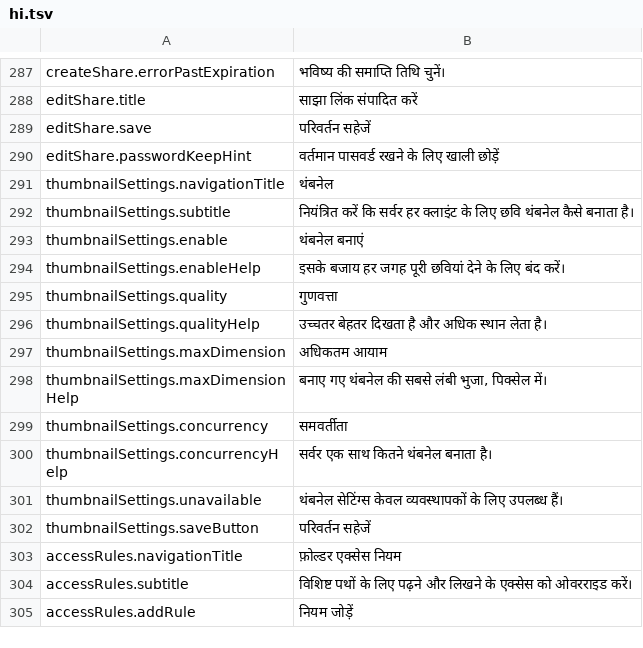
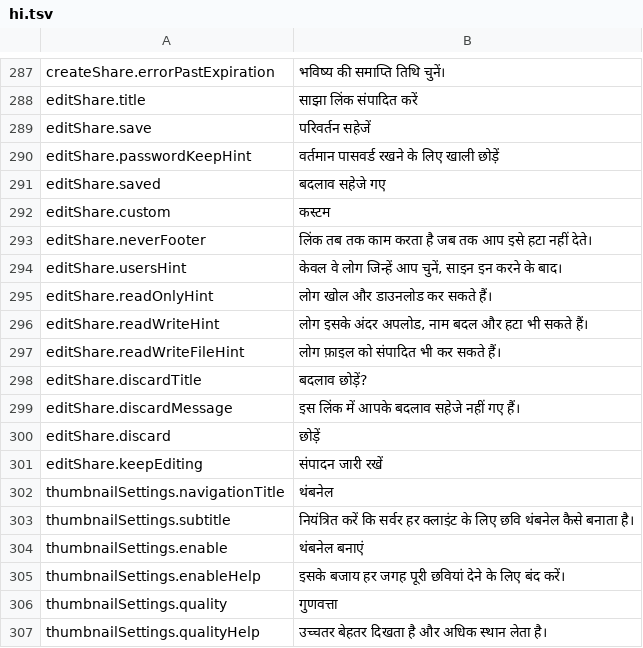
Before and after one commit to PhillipMaizza/NextExplorer-iOS, a TSV file: Packages/Localization/translations/hi.tsv, drawn as a sheet; only a part is shown, gaps mark what is left out; the shorter side is filled out with more unchanged rows.

Commit message:
NXTIOS-0174: iOS Edit share page pushed inside the item sheet
Editing a share on iOS opened a separate modal sheet on top of the item
sheet, which lost the context of the share being edited. The edit form is
now a page pushed inside the item sheet: label, who can access (with a
searchable people picker), access, password and expiry presets with a
graphical calendar. Save stays disabled until something changes, Back
asks before discarding edits, and saving pops back with a toast while the
share page reads the saved values from the store. The Mac keeps its own
edit sheet on the shared reducer.

```diff
--- a/Packages/Localization/translations/hi.tsv
+++ b/Packages/Localization/translations/hi.tsv
@@ -290,2 +290,13 @@ editShare.save	परिवर्तन सहेजें
 editShare.passwordKeepHint	वर्तमान पासवर्ड रखने के लिए खाली छोड़ें
+editShare.saved	बदलाव सहेजे गए
+editShare.custom	कस्टम
+editShare.neverFooter	लिंक तब तक काम करता है जब तक आप इसे हटा नहीं देते।
+editShare.usersHint	केवल वे लोग जिन्हें आप चुनें, साइन इन करने के बाद।
+editShare.readOnlyHint	लोग खोल और डाउनलोड कर सकते हैं।
+editShare.readWriteHint	लोग इसके अंदर अपलोड, नाम बदल और हटा भी सकते हैं।
+editShare.readWriteFileHint	लोग फ़ाइल को संपादित भी कर सकते हैं।
+editShare.discardTitle	बदलाव छोड़ें?
+editShare.discardMessage	इस लिंक में आपके बदलाव सहेजे नहीं गए हैं।
+editShare.discard	छोड़ें
+editShare.keepEditing	संपादन जारी रखें
 thumbnailSettings.navigationTitle	थंबनेल
```
Also changed, not shown: Packages/Localization/translations/ar.tsv, Packages/Localization/translations/el.tsv, 56 other files.
